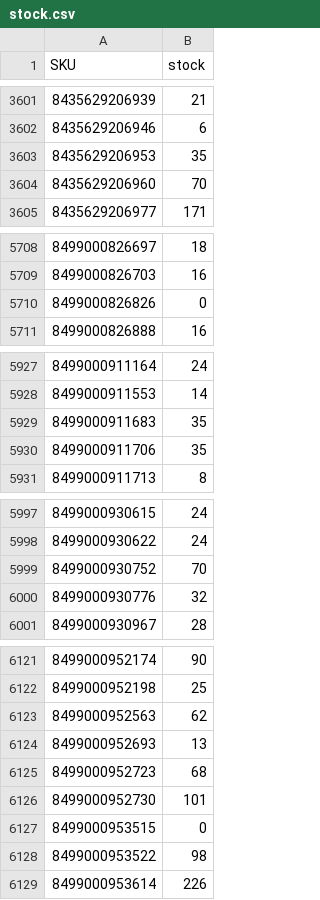
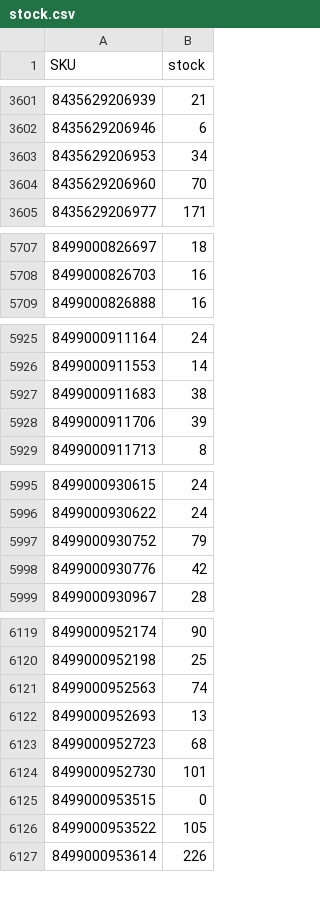
Before and after one commit to adelara21/nenelandia-stock, a CSV file: docs/stock.csv, drawn as a sheet; only a part is shown, gaps mark what is left out; the diff covers the shown part only.

Commit message:
stock 2026-11-01

```diff
--- a/docs/stock.csv
+++ b/docs/stock.csv
@@ -3602,3 +3602,3 @@
 "8435629206946";"6"
-"8435629206953";"35"
+"8435629206953";"34"
 "8435629206960";"70"
@@ -5709,3 +5708,2 @@
 "8499000826703";"16"
-"8499000826826";"0"
 "8499000826888";"16"
@@ -5928,4 +5926,4 @@
 "8499000911553";"14"
-"8499000911683";"35"
-"8499000911706";"35"
+"8499000911683";"38"
+"8499000911706";"39"
 "8499000911713";"8"
@@ -5998,4 +5996,4 @@
 "8499000930622";"24"
-"8499000930752";"70"
-"8499000930776";"32"
+"8499000930752";"79"
+"8499000930776";"42"
 "8499000930967";"28"
@@ -6122,3 +6120,3 @@
 "8499000952198";"25"
-"8499000952563";"62"
+"8499000952563";"74"
 "8499000952693";"13"
@@ -6127,3 +6125,3 @@
 "8499000953515";"0"
-"8499000953522";"98"
+"8499000953522";"105"
 "8499000953614";"226"
```
Also changed, not shown: 1 removed row and 24 edited cells elsewhere in this file, 2 other files.
